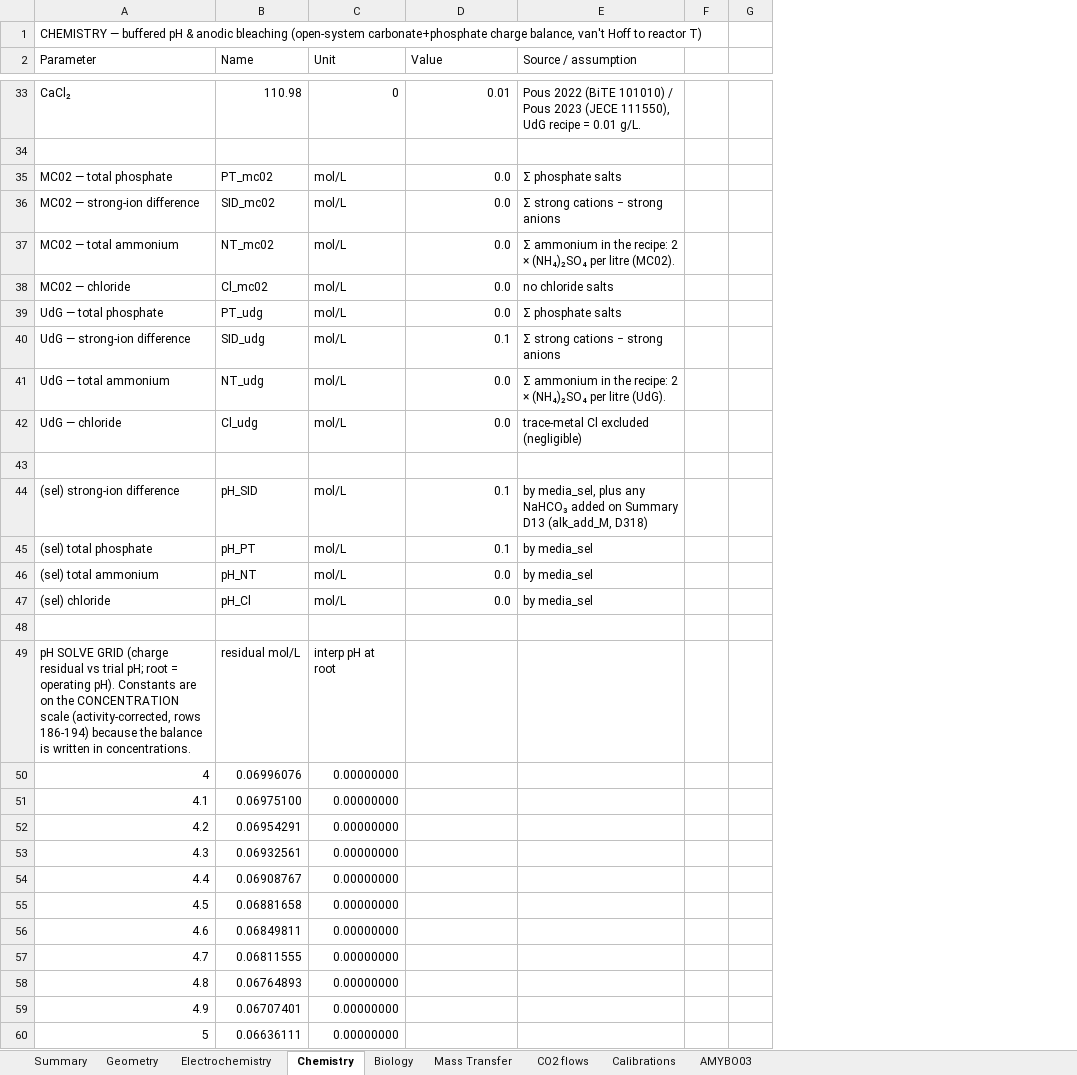
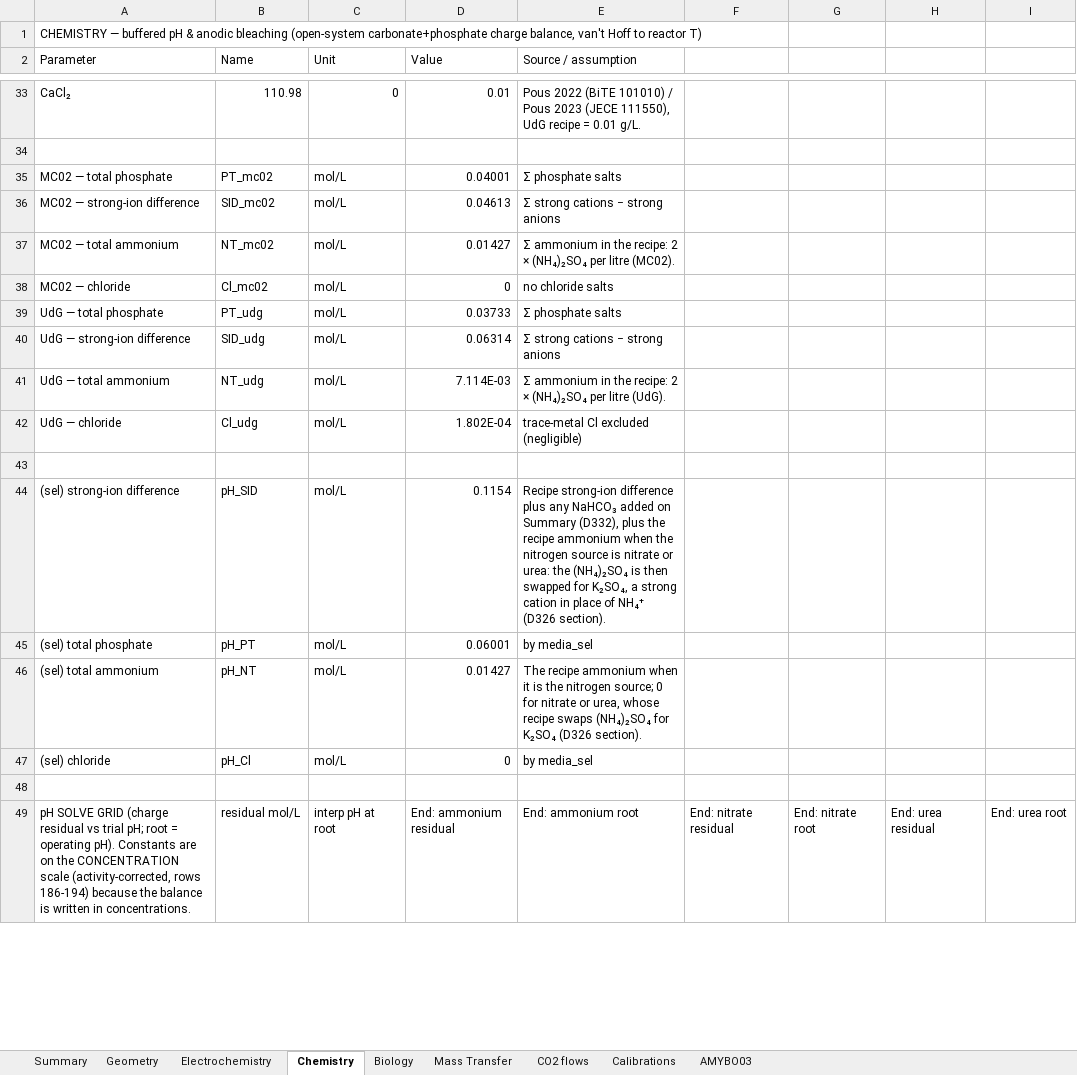
Before and after one commit to amy-bo/electroPioreactor, an Excel workbook: Media/electroPioreactorGasModel.xlsx, sheet Chemistry, drawn as a sheet; only a part is shown, gaps mark what is left out; values as stored, in another font and other column widths than the file's, no cell formats; conditional formats not drawn; removed rows and columns are numbered as before the commit, all else as after; the diff covers the shown part only; the diff names each change by its address in the sheet, - before the commit and + after, or states it on an @@ line.

```diff
--- a/Media/electroPioreactorGasModel.xlsx (sheet Chemistry)
+++ b/Media/electroPioreactorGasModel.xlsx (sheet Chemistry)
-column F, empty
-column G, empty
+column F, row 49: End: nitrate residual
+column G, row 49: End: nitrate root
+column H, row 49: End: urea residual
+column I, row 49: End: urea root
-D35 (Value): 0.0
+D35 (Value): 0.04001
-D36 (Value): 0.0
+D36 (Value): 0.04613
-D37 (Value): 0.0
+D37 (Value): 0.01427
-D38 (Value): 0.0
+D38 (Value): 0
-D39 (Value): 0.0
+D39 (Value): 0.03733
-D40 (Value): 0.1
+D40 (Value): 0.06314
-D41 (Value): 0.0
+D41 (Value): 7.114E-03
-D42 (Value): 0.0
+D42 (Value): 1.802E-04
-D44 (Value): 0.1
+D44 (Value): 0.1154
-E44 (Source / assumption): by media_sel, plus any NaHCO₃ added on Summary D13 (alk_add_M, D318)
+E44 (Source / assumption): Recipe strong-ion difference plus any NaHCO₃ added on Summary (D332), plus the recipe ammonium when the nitrogen source is nitrate or urea: the (NH₄)₂SO₄ is then swapped for K₂SO₄, a strong cation in place of NH₄⁺ (D326 section).
-D45 (Value): 0.1
+D45 (Value): 0.06001
-D46 (Value): 0.0
+D46 (Value): 0.01427
-E46 (Source / assumption): by media_sel
+E46 (Source / assumption): The recipe ammonium when it is the nitrogen source; 0 for nitrate or urea, whose recipe swaps (NH₄)₂SO₄ for K₂SO₄ (D326 section).
-D47 (Value): 0.0
+D47 (Value): 0
-D49 (Value): (empty)
+D49 (Value): End: ammonium residual
-E49 (Source / assumption): (empty)
+E49 (Source / assumption): End: ammonium root
-row 50: 4 | 0.06996076 | 0.00000000
-row 51: 4.1 | 0.06975100 | 0.00000000
-row 52: 4.2 | 0.06954291 | 0.00000000
-row 53: 4.3 | 0.06932561 | 0.00000000
-row 54: 4.4 | 0.06908767 | 0.00000000
-row 55: 4.5 | 0.06881658 | 0.00000000
-row 56: 4.6 | 0.06849811 | 0.00000000
-row 57: 4.7 | 0.06811555 | 0.00000000
-row 58: 4.8 | 0.06764893 | 0.00000000
-row 59: 4.9 | 0.06707401 | 0.00000000
-row 60: 5 | 0.06636111 | 0.00000000
```
Also changed, not shown: 91 added rows, 40 removed rows and 95 edited cells elsewhere in this sheet, sheet Mass Transfer, sheet Summary, sheet Calibrations, sheet Electrochemistry, sheet AMYBO03, sheet CO2 flows, 2 more sheets, cell formats, formulas that keep their value, 16 other files.
